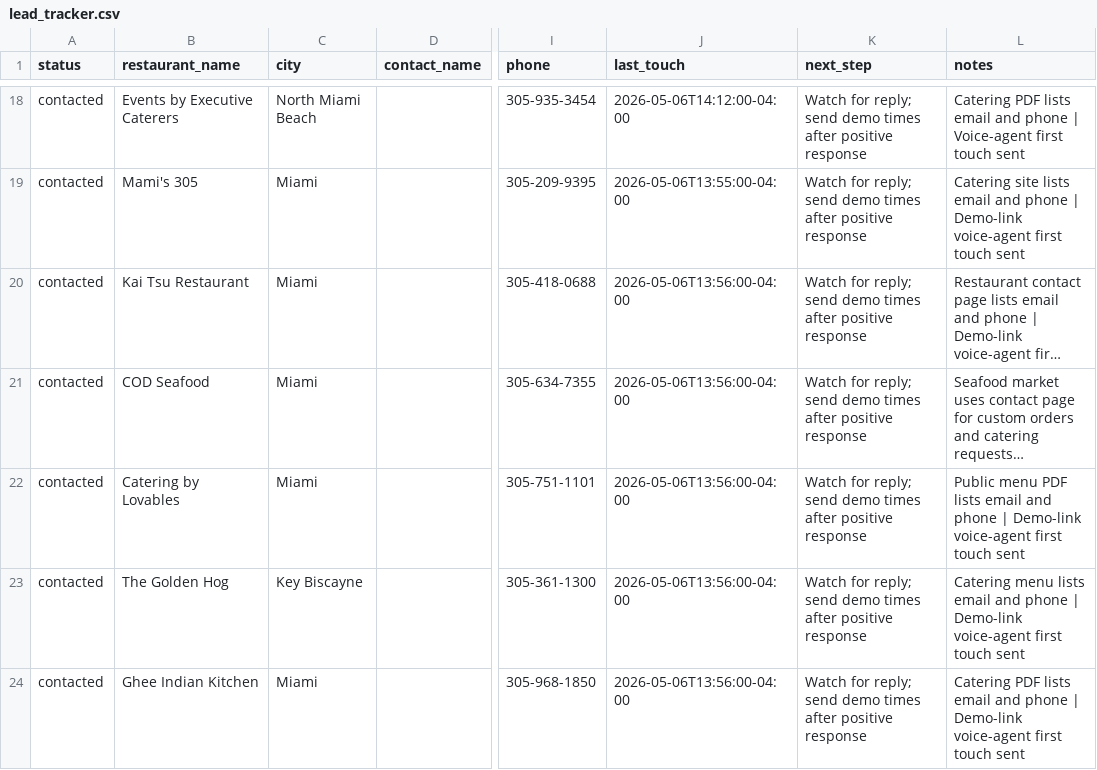
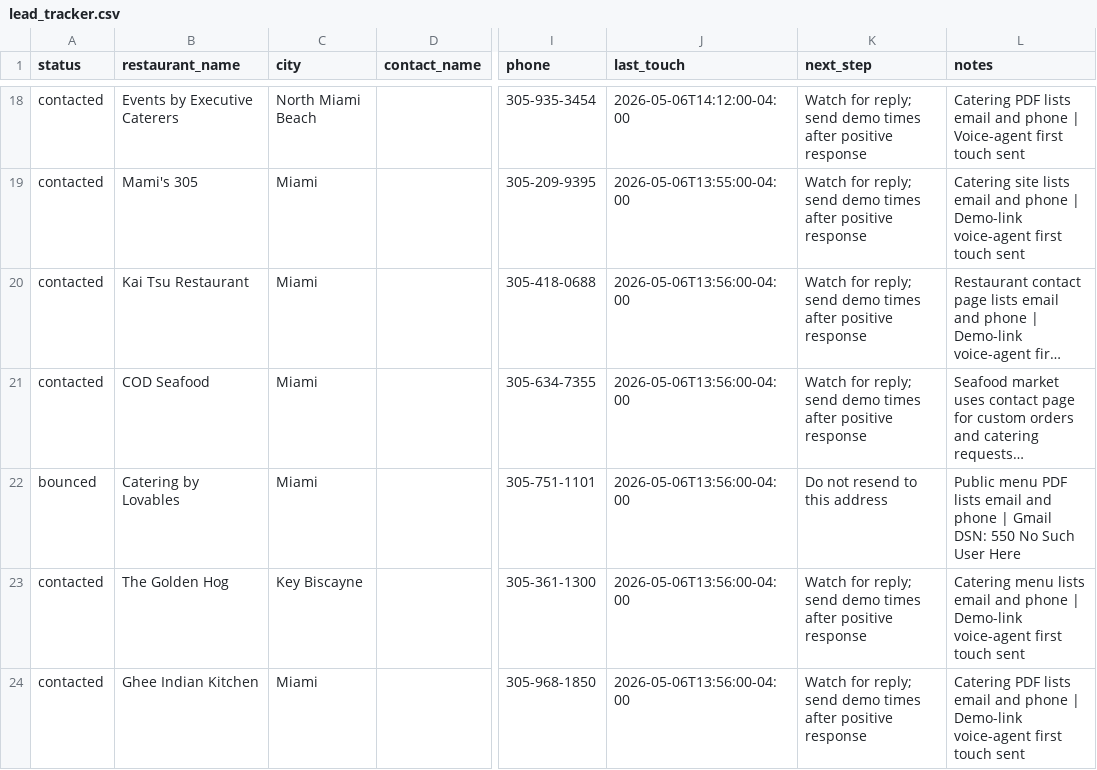
Before and after one commit to IgorGanapolsky/AI_Voice_Phone_Ordering, a CSV file: sales/lead_tracker.csv, drawn as a sheet; only a part is shown, gaps mark what is left out; long unchanged cells end in …; the diff covers the shown part only; the diff names each change by its address in the sheet, - before the commit and + after, or states it on an @@ line.

```diff
--- a/sales/lead_tracker.csv
+++ b/sales/lead_tracker.csv
-A22 (status): contacted
+A22 (status): bounced
-K22 (next_step): Watch for reply; send demo times after positive response
+K22 (next_step): Do not resend to this address
-L22 (notes): …phone | Demo-link voice-agent first touch sent
+L22 (notes): …phone | Gmail DSN: 550 No Such User Here
```
Also changed, not shown: 3 edited cells elsewhere in this file, 3 other files.
